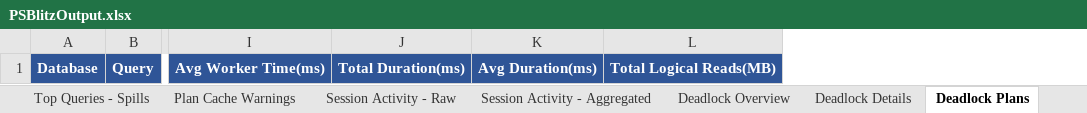
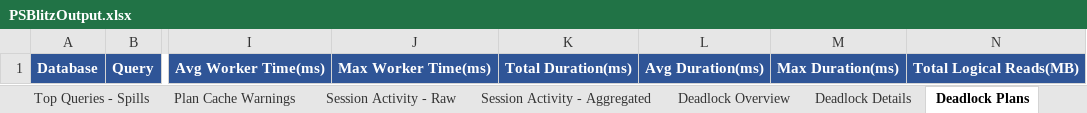
Before and after one commit to VladDBA/PSBlitz, an Excel workbook: Resources/PSBlitzOutput.xlsx, sheet Deadlock Plans, drawn as a sheet; only a part is shown, gaps mark what is left out; values as stored, in another font and other column widths than the file's, no borders; the diff names each change by its address in the sheet, - before the commit and + after, or states it on an @@ line.

```diff
--- a/Resources/PSBlitzOutput.xlsx (sheet Deadlock Plans)
+++ b/Resources/PSBlitzOutput.xlsx (sheet Deadlock Plans)
+column J, row 1: Max Worker Time(ms)
+column M, row 1: Max Duration(ms)
```
Also changed, not shown: sheet Instance Info, sheet Index Diagnostics, sheet Index Usage, 8 other files.
